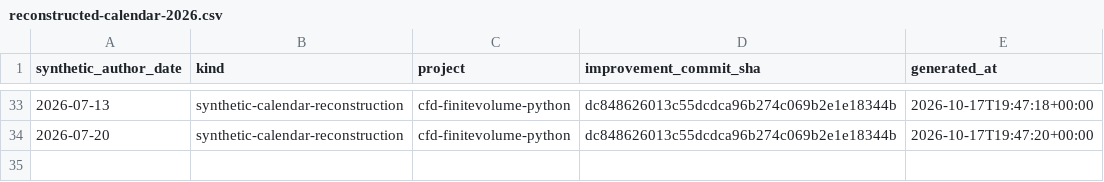
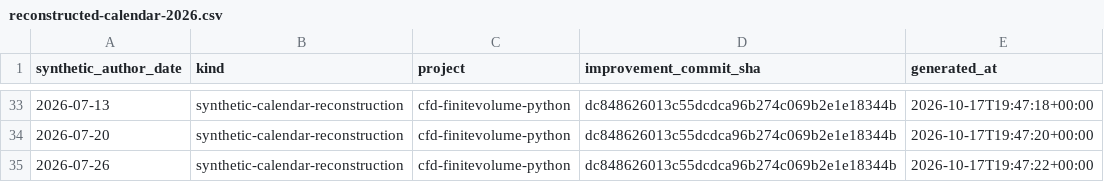
Before and after one commit to khalil-official/cfd-finitevolume-python, a CSV file: docs/reconstructed-calendar-2026.csv, drawn as a sheet; only a part is shown, gaps mark what is left out.

Commit message:
docs: reconstructed calendar record for 2026-07-26

```diff
--- a/docs/reconstructed-calendar-2026.csv
+++ b/docs/reconstructed-calendar-2026.csv
@@ -34 +34,2 @@ synthetic_author_date,kind,project,improvement_commit_sha,generated_at
 2026-07-20,synthetic-calendar-reconstruction,cfd-finitevolume-python,dc848626013c55dcdca96b274c069b2e1e18344b,2026-10-17T19:47:20+00:00
+2026-07-26,synthetic-calendar-reconstruction,cfd-finitevolume-python,dc848626013c55dcdca96b274c069b2e1e18344b,2026-10-17T19:47:22+00:00
```
